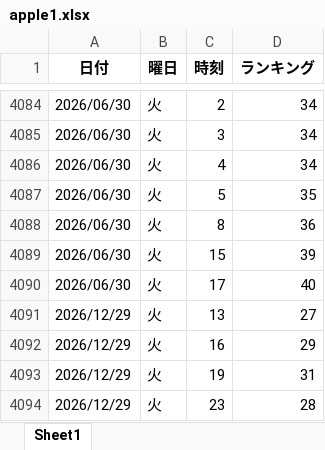
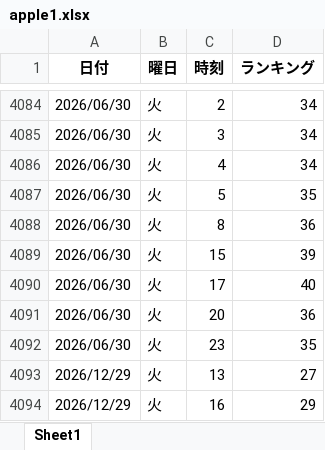
Before and after one commit to o25042124-boop/nibannkeiei-podcast-ranking-viewer, an Excel workbook: excel/apple1.xlsx, sheet Sheet1, drawn as a sheet; only a part is shown, gaps mark what is left out; the shorter side is filled out with more unchanged rows; values as stored, in another font and other column widths than the file's, no borders; the diff names each change by its address in the sheet, - before the commit and + after, or states it on an @@ line.

```diff
--- a/excel/apple1.xlsx (sheet Sheet1)
+++ b/excel/apple1.xlsx (sheet Sheet1)
+row 4091: 2026/06/30 | 火 | 20 | 36
+row 4092: 2026/06/30 | 火 | 23 | 35
```
Also changed, not shown: excel/apple2.xlsx, excel/apple3.xlsx, 11 other files.
